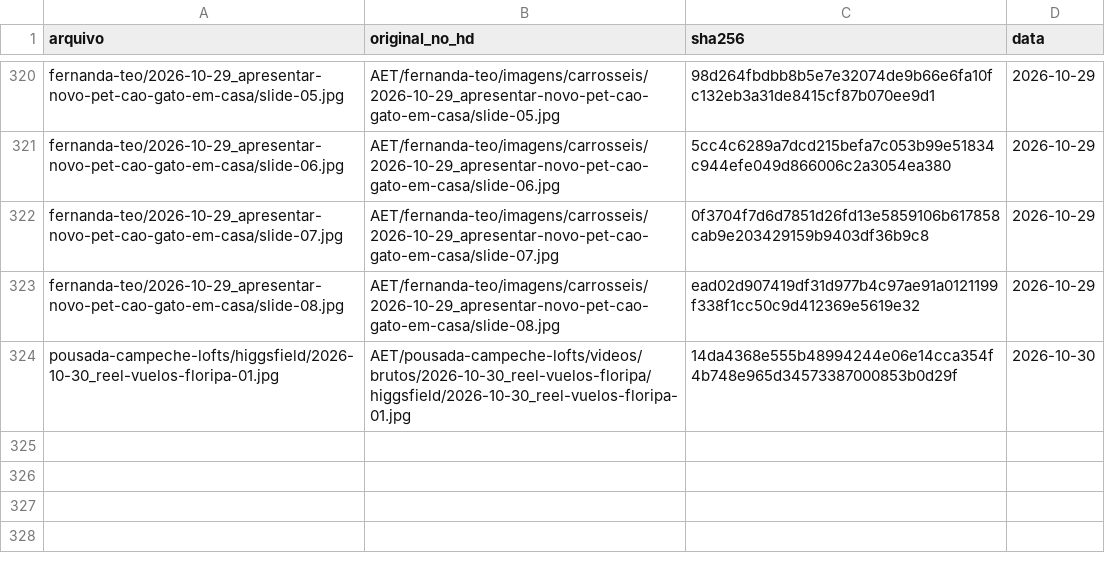
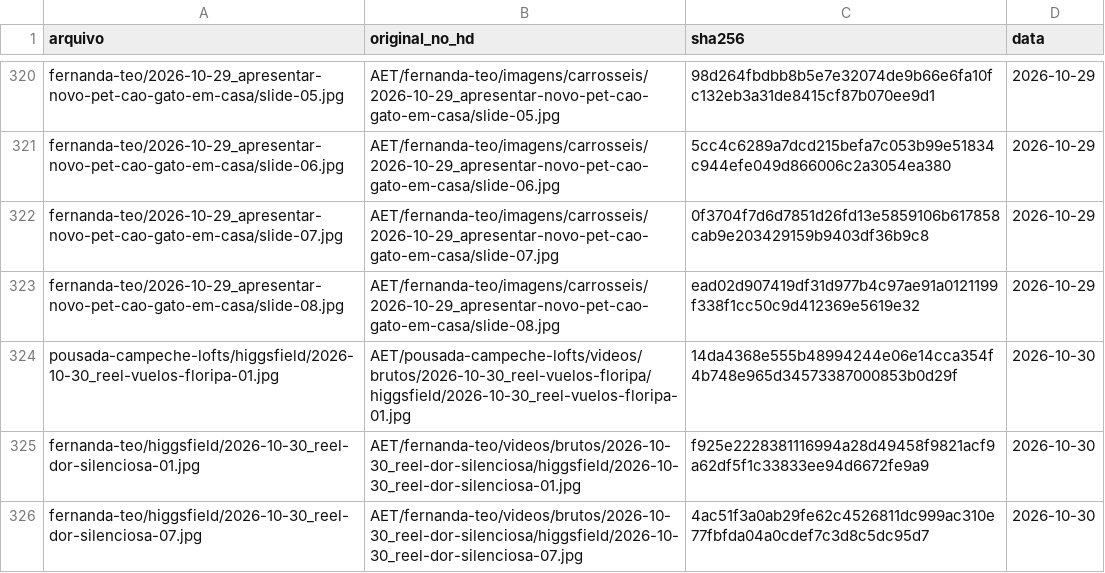
Before and after one commit to techaet/carrosseis-publico, a CSV file: manifesto.csv, drawn as a sheet; only a part is shown, gaps mark what is left out.

Commit message:
carrossel fernanda-teo/higgsfield

```diff
--- a/manifesto.csv
+++ b/manifesto.csv
@@ -324 +324,3 @@ fernanda-teo/2026-10-29_apresentar-novo-pet-cao-gato-em-casa/slide-08.jpg,AET/fe
 pousada-campeche-lofts/higgsfield/2026-10-30_reel-vuelos-floripa-01.jpg,AET/pousada-campeche-lofts/videos/brutos/2026-10-30_reel-vuelos-floripa/higgsfield/2026-10-30_reel-vuelos-floripa-01.jpg,14da4368e555b48994244e06e14cca354f4b748e965d34573387000853b0d29f,2026-10-30
+fernanda-teo/higgsfield/2026-10-30_reel-dor-silenciosa-01.jpg,AET/fernanda-teo/videos/brutos/2026-10-30_reel-dor-silenciosa/higgsfield/2026-10-30_reel-dor-silenciosa-01.jpg,f925e2228381116994a28d49458f9821acf9a62df5f1c33833ee94d6672fe9a9,2026-10-30
+fernanda-teo/higgsfield/2026-10-30_reel-dor-silenciosa-07.jpg,AET/fernanda-teo/videos/brutos/2026-10-30_reel-dor-silenciosa/higgsfield/2026-10-30_reel-dor-silenciosa-07.jpg,4ac51f3a0ab29fe62c4526811dc999ac310e77fbfda04a0cdef7c3d8c5dc95d7,2026-10-30
```
Also changed, not shown: 2 other files.
